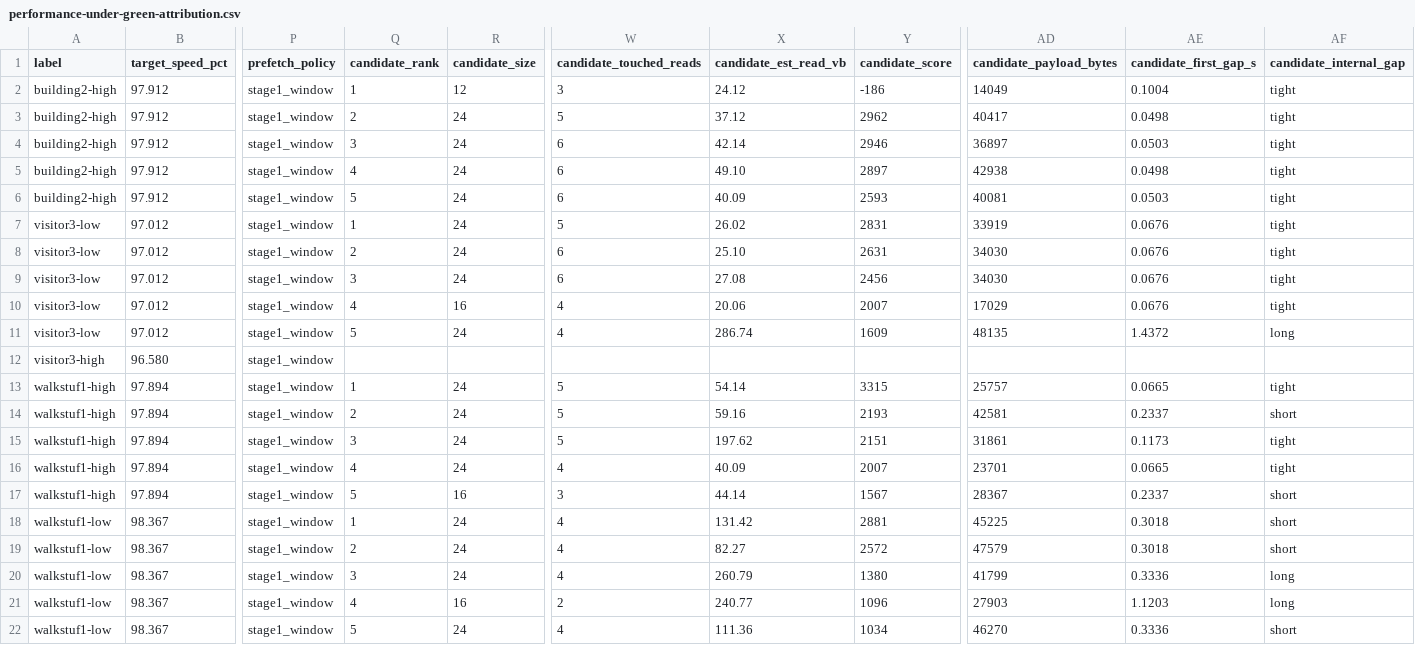
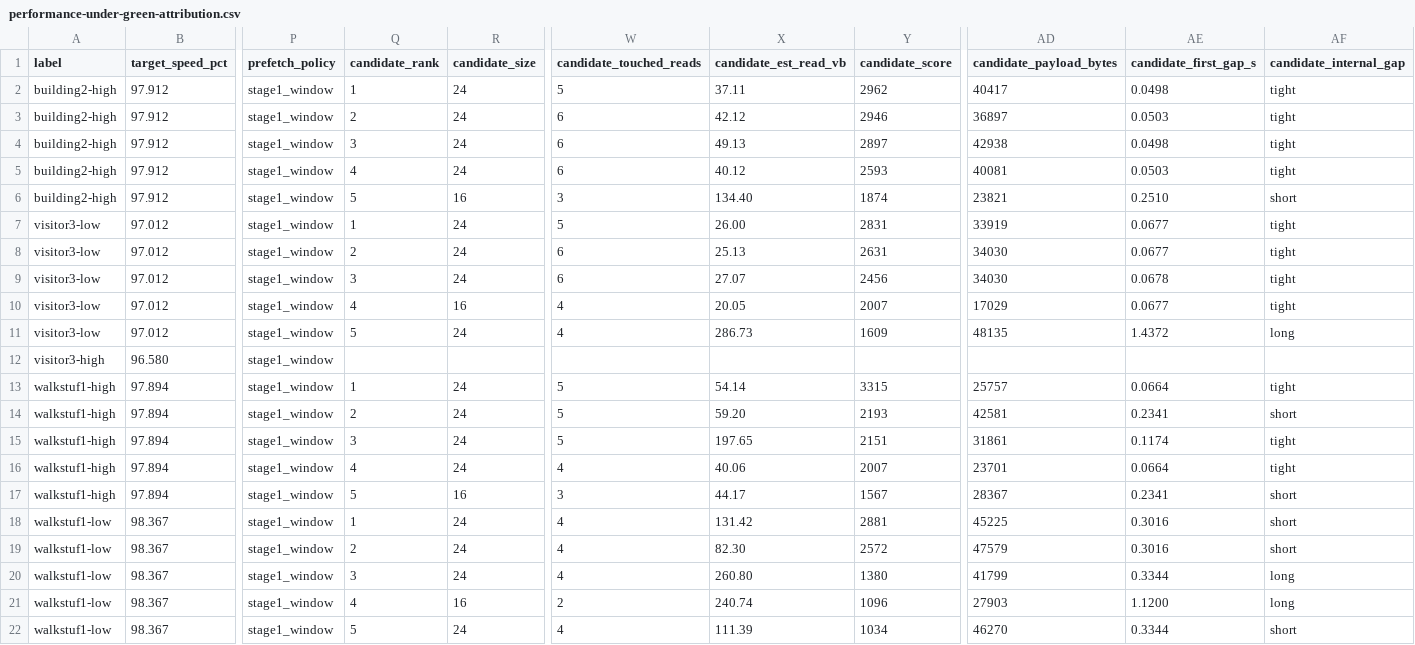
Before and after one commit to huntergdavis/johnny-castaway-ps1, a CSV file: docs/ps1/performance-under-green-attribution.csv, drawn as a sheet; only a part is shown, gaps mark what is left out; removed rows and columns are numbered as before the commit, all else as after; rows hold the shown columns only; the diff names each change by its address in the sheet, - before the commit and + after, or states it on an @@ line.

```diff
--- a/docs/ps1/performance-under-green-attribution.csv
+++ b/docs/ps1/performance-under-green-attribution.csv
-row 2: building2-high | 97.912 | stage1_window | 1 | 12 | 3 | 24.12 | -186 | 14049 | 0.1004 | tight
-Q2 (candidate_rank): 2
+Q2 (candidate_rank): 1
-X2 (candidate_est_read_vb): 37.12
+X2 (candidate_est_read_vb): 37.11
-Q3 (candidate_rank): 3
+Q3 (candidate_rank): 2
-X3 (candidate_est_read_vb): 42.14
+X3 (candidate_est_read_vb): 42.12
-Q4 (candidate_rank): 4
+Q4 (candidate_rank): 3
-X4 (candidate_est_read_vb): 49.10
+X4 (candidate_est_read_vb): 49.13
-Q5 (candidate_rank): 5
+Q5 (candidate_rank): 4
-X5 (candidate_est_read_vb): 40.09
+X5 (candidate_est_read_vb): 40.12
+row 6: building2-high | 97.912 | stage1_window | 5 | 16 | 3 | 134.40 | 1874 | 23821 | 0.2510 | short
-X7 (candidate_est_read_vb): 26.02
+X7 (candidate_est_read_vb): 26.00
-AE7:AE8 (candidate_first_gap_s): 0.0676
+AE7:AE8 (candidate_first_gap_s): 0.0677
-X8 (candidate_est_read_vb): 25.10
+X8 (candidate_est_read_vb): 25.13
-X9 (candidate_est_read_vb): 27.08
+X9 (candidate_est_read_vb): 27.07
-AE9 (candidate_first_gap_s): 0.0676
+AE9 (candidate_first_gap_s): 0.0678
-X10 (candidate_est_read_vb): 20.06
+X10 (candidate_est_read_vb): 20.05
-AE10 (candidate_first_gap_s): 0.0676
+AE10 (candidate_first_gap_s): 0.0677
-X11 (candidate_est_read_vb): 286.74
+X11 (candidate_est_read_vb): 286.73
-AE13 (candidate_first_gap_s): 0.0665
+AE13 (candidate_first_gap_s): 0.0664
-X14 (candidate_est_read_vb): 59.16
+X14 (candidate_est_read_vb): 59.20
-AE14 (candidate_first_gap_s): 0.2337
+AE14 (candidate_first_gap_s): 0.2341
-X15 (candidate_est_read_vb): 197.62
+X15 (candidate_est_read_vb): 197.65
-AE15 (candidate_first_gap_s): 0.1173
+AE15 (candidate_first_gap_s): 0.1174
-X16 (candidate_est_read_vb): 40.09
+X16 (candidate_est_read_vb): 40.06
-AE16 (candidate_first_gap_s): 0.0665
+AE16 (candidate_first_gap_s): 0.0664
-X17 (candidate_est_read_vb): 44.14
+X17 (candidate_est_read_vb): 44.17
-AE17 (candidate_first_gap_s): 0.2337
+AE17 (candidate_first_gap_s): 0.2341
-AE18:AE19 (candidate_first_gap_s): 0.3018
+AE18:AE19 (candidate_first_gap_s): 0.3016
-X19 (candidate_est_read_vb): 82.27
+X19 (candidate_est_read_vb): 82.30
-X20 (candidate_est_read_vb): 260.79
+X20 (candidate_est_read_vb): 260.80
-AE20 (candidate_first_gap_s): 0.3336
+AE20 (candidate_first_gap_s): 0.3344
-X21 (candidate_est_read_vb): 240.77
+X21 (candidate_est_read_vb): 240.74
-AE21 (candidate_first_gap_s): 1.1203
+AE21 (candidate_first_gap_s): 1.1200
-X22 (candidate_est_read_vb): 111.36
+X22 (candidate_est_read_vb): 111.39
-AE22 (candidate_first_gap_s): 0.3336
+AE22 (candidate_first_gap_s): 0.3344
```
Also changed, not shown: docs/ps1/performance-scene-matrix.csv, 18 other files.
